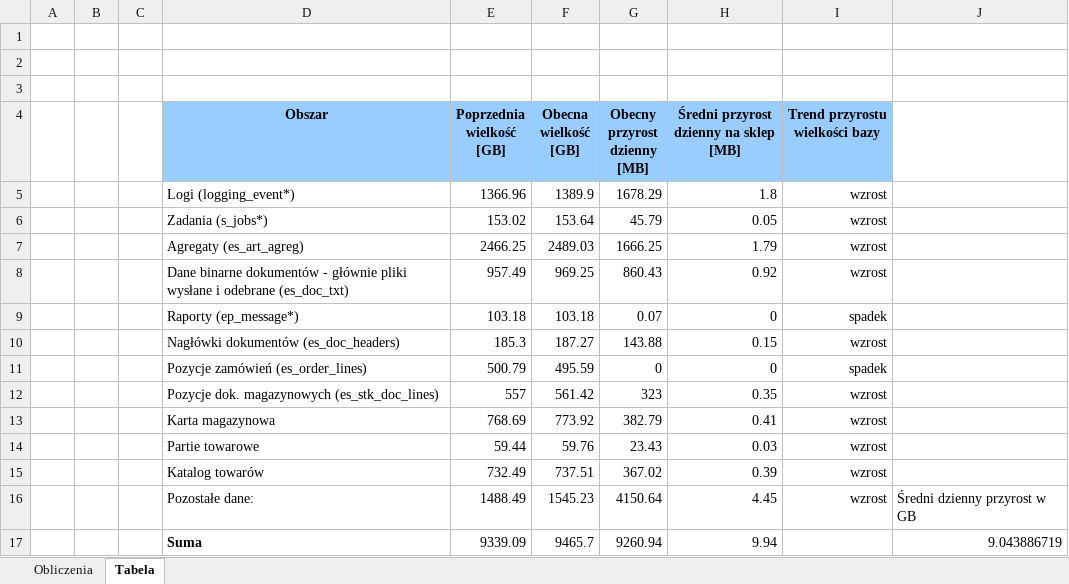
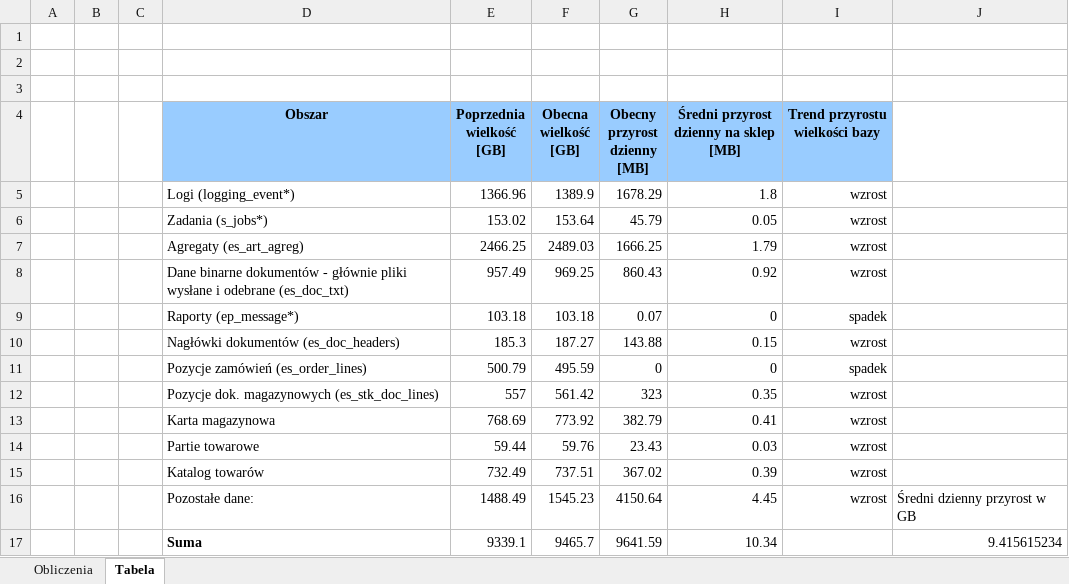
Before and after one commit to BartlomiejBabula/helpdesk_app, an Excel workbook: backend/src/scripts/RAPORT BAZY.xlsx, sheet Tabela, drawn as a sheet; values as stored, in another font and other column widths than the file's, no borders; removed rows and columns are numbered as before the commit, all else as after; the diff names each change by its address in the sheet, - before the commit and + after, or states it on an @@ line.

```diff
--- a/backend/src/scripts/RAPORT BAZY.xlsx (sheet Tabela)
+++ b/backend/src/scripts/RAPORT BAZY.xlsx (sheet Tabela)
-row 17:  |  |  | Suma | 9339.09 | 9465.7 | 9260.94 | 9.94 |  | 9.043886719
+row 17:  |  |  | Suma | 9339.1 | 9465.7 | 9641.59 | 10.34 |  | 9.415615234
```
Also changed, not shown: sheet Obliczenia, 12 other files.
